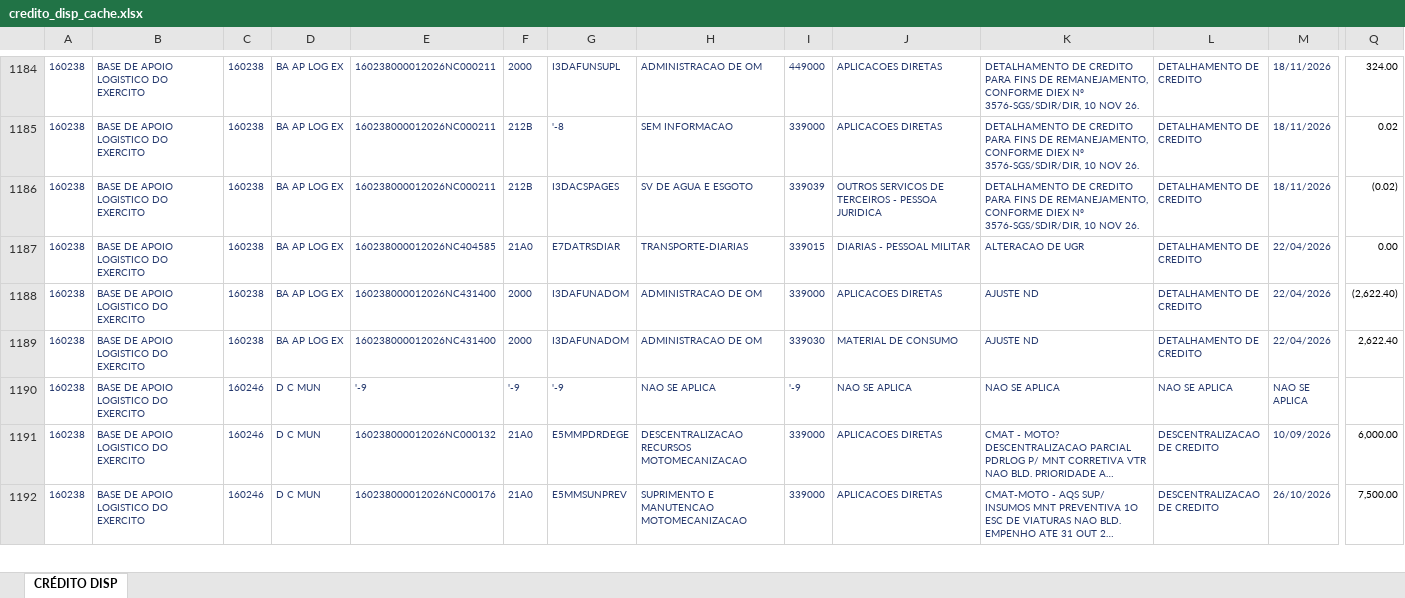
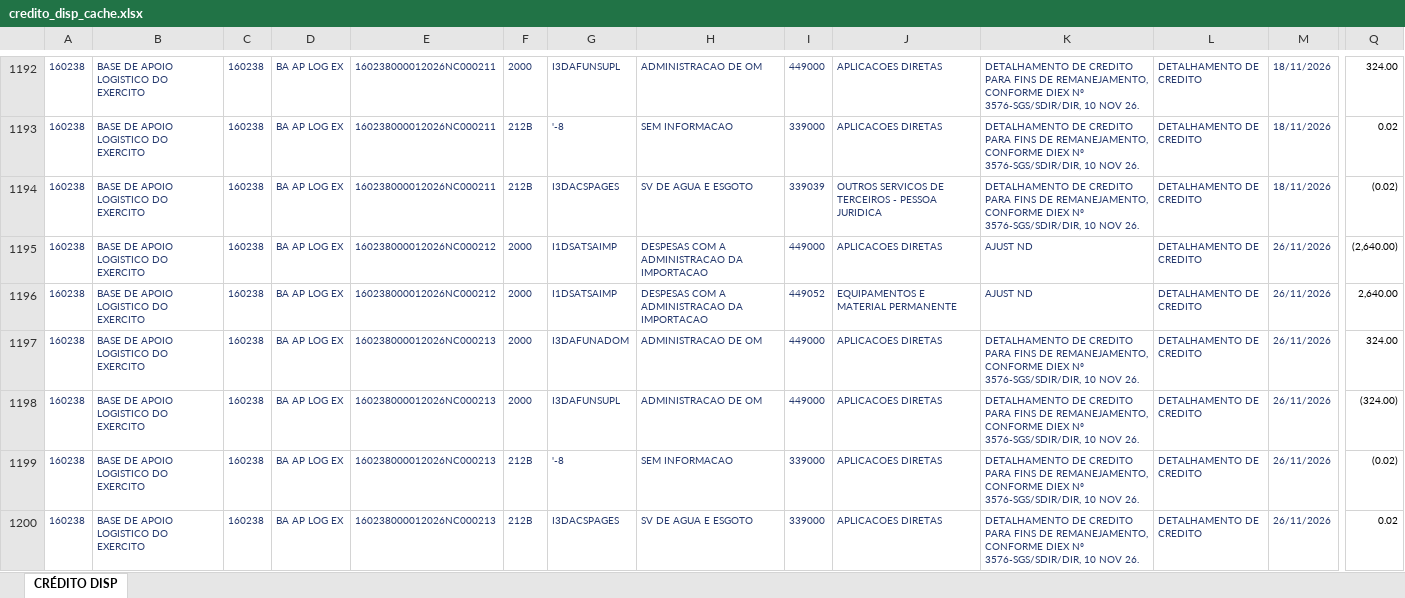
Before and after one commit to DeCampos603/dashboard-credito-bcms, an Excel workbook: data/credito_disp_cache.xlsx, sheet CRÉDITO DISP, drawn as a sheet; only a part is shown, gaps mark what is left out; the shorter side is filled out with more unchanged rows; long unchanged cells end in …; values as stored, in another font and other column widths than the file's, no borders; rows hold the shown columns only; the diff covers the shown part only; the diff names each change by its address in the sheet, - before the commit and + after, or states it on an @@ line.

```diff
--- a/data/credito_disp_cache.xlsx (sheet CRÉDITO DISP)
+++ b/data/credito_disp_cache.xlsx (sheet CRÉDITO DISP)
+row 1195: 160238 | BASE DE APOIO LOGISTICO DO EXERCITO | 160238 | BA AP LOG EX | 160238000012026NC000212 | 2000 | I1DSATSAIMP | DESPESAS COM A ADMINISTRACAO DA IMPORTACAO | 449000 | APLICACOES DIRETAS | AJUST ND | DETALHAMENTO DE CREDITO | 26/11/2026 | (2,640.00)
+row 1196: 160238 | BASE DE APOIO LOGISTICO DO EXERCITO | 160238 | BA AP LOG EX | 160238000012026NC000212 | 2000 | I1DSATSAIMP | DESPESAS COM A ADMINISTRACAO DA IMPORTACAO | 449052 | EQUIPAMENTOS E MATERIAL PERMANENTE | AJUST ND | DETALHAMENTO DE CREDITO | 26/11/2026 | 2,640.00
+row 1197: 160238 | BASE DE APOIO LOGISTICO DO EXERCITO | 160238 | BA AP LOG EX | 160238000012026NC000213 | 2000 | I3DAFUNADOM | ADMINISTRACAO DE OM | 449000 | APLICACOES DIRETAS | DETALHAMENTO DE CREDITO PARA FINS DE REMANEJAMENTO, CONFORME DIEX Nº 3576-SGS/SDIR/DIR, 10 NOV 26. | DETALHAMENTO DE CREDITO | 26/11/2026 | 324.00
+row 1198: 160238 | BASE DE APOIO LOGISTICO DO EXERCITO | 160238 | BA AP LOG EX | 160238000012026NC000213 | 2000 | I3DAFUNSUPL | ADMINISTRACAO DE OM | 449000 | APLICACOES DIRETAS | DETALHAMENTO DE CREDITO PARA FINS DE REMANEJAMENTO, CONFORME DIEX Nº 3576-SGS/SDIR/DIR, 10 NOV 26. | DETALHAMENTO DE CREDITO | 26/11/2026 | (324.00)
+row 1199: 160238 | BASE DE APOIO LOGISTICO DO EXERCITO | 160238 | BA AP LOG EX | 160238000012026NC000213 | 212B | '-8 | SEM INFORMACAO | 339000 | APLICACOES DIRETAS | DETALHAMENTO DE CREDITO PARA FINS DE REMANEJAMENTO, CONFORME DIEX Nº 3576-SGS/SDIR/DIR, 10 NOV 26. | DETALHAMENTO DE CREDITO | 26/11/2026 | (0.02)
+row 1200: 160238 | BASE DE APOIO LOGISTICO DO EXERCITO | 160238 | BA AP LOG EX | 160238000012026NC000213 | 212B | I3DACSPAGES | SV DE AGUA E ESGOTO | 339000 | APLICACOES DIRETAS | DETALHAMENTO DE CREDITO PARA FINS DE REMANEJAMENTO, CONFORME DIEX Nº 3576-SGS/SDIR/DIR, 10 NOV 26. | DETALHAMENTO DE CREDITO | 26/11/2026 | 0.02
```
Also changed, not shown: 34 added rows and 623 edited cells elsewhere in this sheet, 5 other files.
